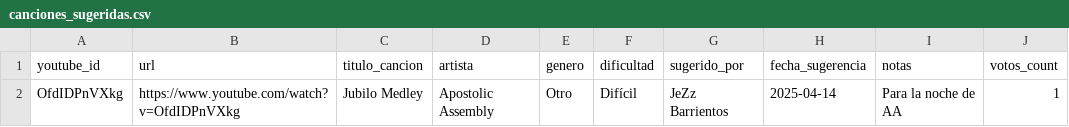
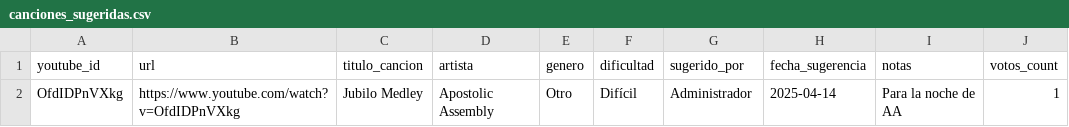
Before and after one commit to BarrientosJezz/Sugerencias, a CSV file: canciones_sugeridas.csv, drawn as a sheet.

Commit message:
Actualización automática de canciones_sugeridas.csv

```diff
--- a/canciones_sugeridas.csv
+++ b/canciones_sugeridas.csv
@@ -1,2 +1,2 @@
 youtube_id,url,titulo_cancion,artista,genero,dificultad,sugerido_por,fecha_sugerencia,notas,votos_count
-OfdIDPnVXkg,https://www.youtube.com/watch?v=OfdIDPnVXkg,Jubilo Medley,Apostolic Assembly,Otro,Difícil,JeZz Barrientos,2025-04-14,Para la noche de AA,1
+OfdIDPnVXkg,https://www.youtube.com/watch?v=OfdIDPnVXkg,Jubilo Medley,Apostolic Assembly,Otro,Difícil,Administrador,2025-04-14,Para la noche de AA,1
```
